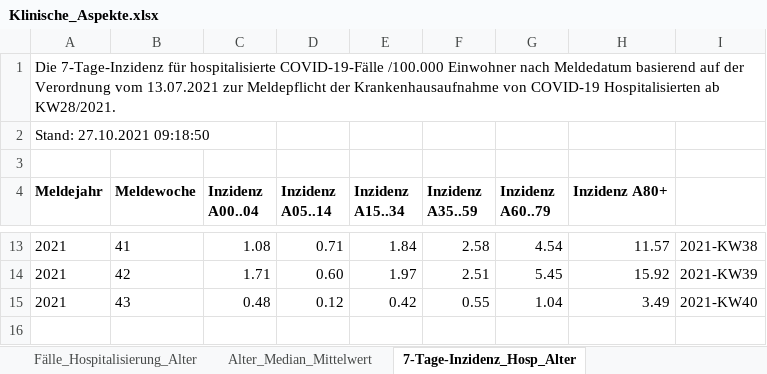
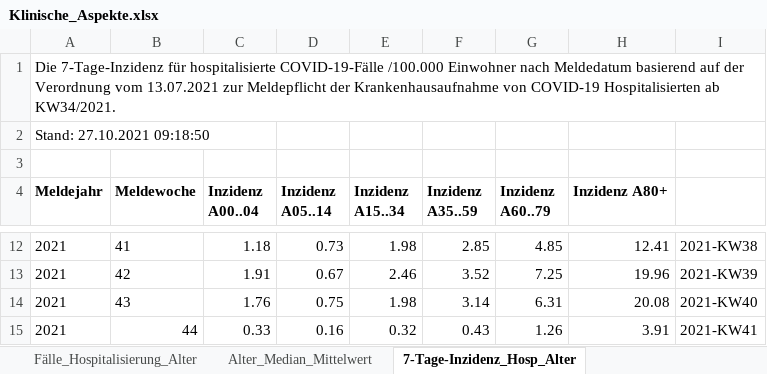
Before and after one commit to amarquard089/Covid19-Hospitalisierungsrate, an Excel workbook: Klinische_Aspekte.xlsx, sheet 7-Tage-Inzidenz_Hosp_Alter, drawn as a sheet; only a part is shown, gaps mark what is left out; values as stored, in another font and other column widths than the file's, no borders; addresses are those after the commit; the diff covers the shown part only; the diff names each change by its address in the sheet, - before the commit and + after, or states it on an @@ line.

```diff
--- a/Klinische_Aspekte.xlsx (sheet 7-Tage-Inzidenz_Hosp_Alter)
+++ b/Klinische_Aspekte.xlsx (sheet 7-Tage-Inzidenz_Hosp_Alter)
-A1 (Meldejahr): …Hospitalisierten ab KW28/2021.
+A1 (Meldejahr): …Hospitalisierten ab KW34/2021.
-C12 (Inzidenz A00..04): 1.08
+C12 (Inzidenz A00..04): 1.18
-D12 (Inzidenz A05..14): 0.71
+D12 (Inzidenz A05..14): 0.73
-E12 (Inzidenz A15..34): 1.84
+E12 (Inzidenz A15..34): 1.98
-F12 (Inzidenz A35..59): 2.58
+F12 (Inzidenz A35..59): 2.85
-G12 (Inzidenz A60..79): 4.54
+G12 (Inzidenz A60..79): 4.85
-H12 (Inzidenz A80+): 11.57
+H12 (Inzidenz A80+): 12.41
-C13 (Inzidenz A00..04): 1.71
+C13 (Inzidenz A00..04): 1.91
-D13 (Inzidenz A05..14): 0.60
+D13 (Inzidenz A05..14): 0.67
-E13 (Inzidenz A15..34): 1.97
+E13 (Inzidenz A15..34): 2.46
-F13 (Inzidenz A35..59): 2.51
+F13 (Inzidenz A35..59): 3.52
-G13 (Inzidenz A60..79): 5.45
+G13 (Inzidenz A60..79): 7.25
-H13 (Inzidenz A80+): 15.92
+H13 (Inzidenz A80+): 19.96
-C14 (Inzidenz A00..04): 0.48
+C14 (Inzidenz A00..04): 1.76
-D14 (Inzidenz A05..14): 0.12
+D14 (Inzidenz A05..14): 0.75
-E14 (Inzidenz A15..34): 0.42
+E14 (Inzidenz A15..34): 1.98
-F14 (Inzidenz A35..59): 0.55
+F14 (Inzidenz A35..59): 3.14
-G14 (Inzidenz A60..79): 1.04
+G14 (Inzidenz A60..79): 6.31
-H14 (Inzidenz A80+): 3.49
+H14 (Inzidenz A80+): 20.08
+row 15: 2021 | 44 | 0.33 | 0.16 | 0.32 | 0.43 | 1.26 | 3.91 | 2021-KW41
```
Also changed, not shown: 1 removed row and 27 edited cells elsewhere in this sheet, sheet Klinische_Aspekte, sheet Fälle_Hospitalisierung_Alter, sheet Alter_Median_Mittelwert, sheet Todesfälle_Alter_Geschlecht, 6 other files.
